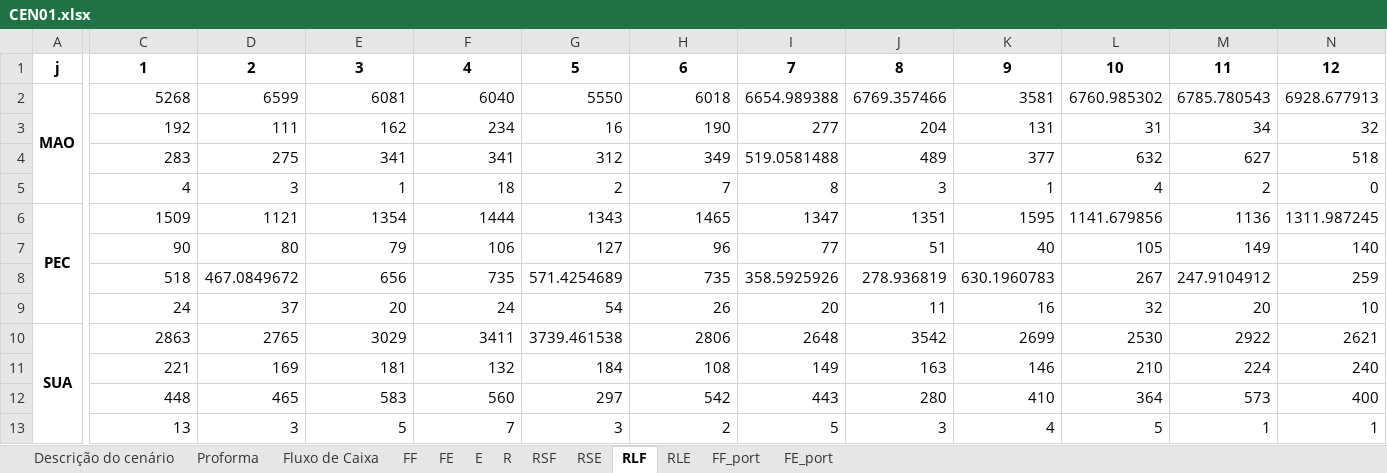
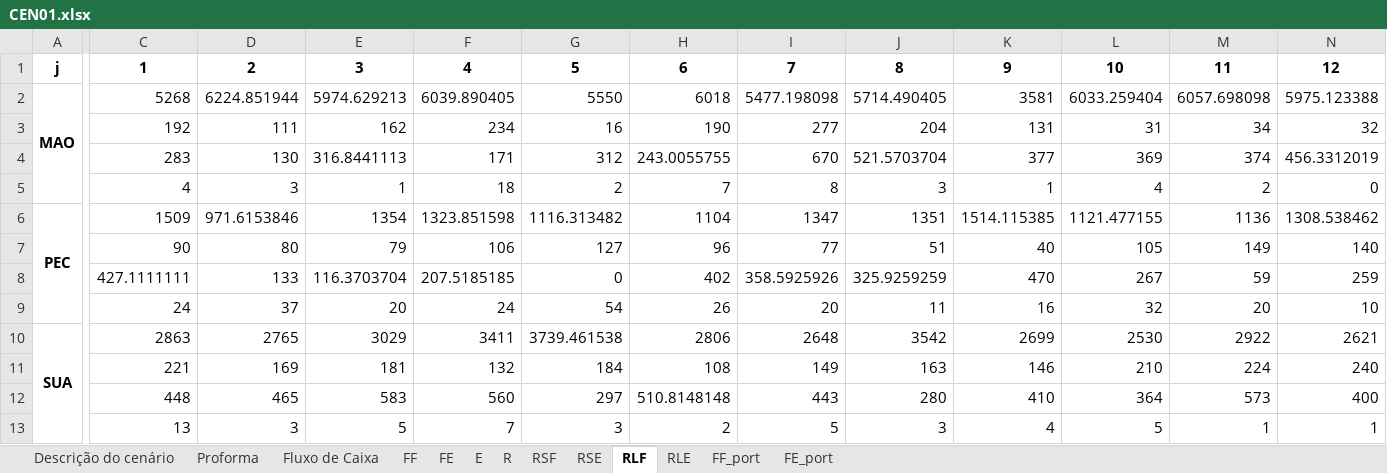
Before and after one commit to enzokgomes/PlanejamentoEstocasticoDeRotas, an Excel workbook: Resultados/CEN01.xlsx, sheet RLF, drawn as a sheet; only a part is shown, gaps mark what is left out; values as stored, in another font and other column widths than the file's, no borders; removed rows and columns are numbered as before the commit, all else as after; rows hold the shown columns only; the diff covers the shown part only; the diff names each change by its address in the sheet, - before the commit and + after, or states it on an @@ line.

```diff
--- a/Resultados/CEN01.xlsx (sheet RLF)
+++ b/Resultados/CEN01.xlsx (sheet RLF)
-D2: 6599
+D2: 6224.851944
-E2: 6081
+E2: 5974.629213
-F2: 6040
+F2: 6039.890405
-I2: 6654.989388
+I2: 5477.198098
-J2: 6769.357466
+J2: 5714.490405
-L2: 6760.985302
+L2: 6033.259404
-M2: 6785.780543
+M2: 6057.698098
-N2: 6928.677913
+N2: 5975.123388
-D4: 275
+D4: 130
-E4: 341
+E4: 316.8441113
-F4: 341
+F4: 171
-H4: 349
+H4: 243.0055755
-I4: 519.0581488
+I4: 670
-J4: 489
+J4: 521.5703704
-L4: 632
+L4: 369
-M4: 627
+M4: 374
-N4: 518
+N4: 456.3312019
-D6: 1121
+D6: 971.6153846
-F6: 1444
+F6: 1323.851598
-G6: 1343
+G6: 1116.313482
-H6: 1465
+H6: 1104
-K6: 1595
+K6: 1514.115385
-L6: 1141.679856
+L6: 1121.477155
-N6: 1311.987245
+N6: 1308.538462
-row 8:  | 518 | 467.0849672 | 656 | 735 | 571.4254689 | 735 | 358.5925926 | 278.936819 | 630.1960783 | 267 | 247.9104912 | 259
+row 8:  | 427.1111111 | 133 | 116.3703704 | 207.5185185 | 0 | 402 | 358.5925926 | 325.9259259 | 470 | 267 | 59 | 259
-H12: 542
+H12: 510.8148148
```
Also changed, not shown: 3 added rows, 3 removed rows and 14 edited cells elsewhere in this sheet, sheet E, sheet RSF, sheet RSE, sheet FF_port, sheet FF, sheet FE_port, 6 more sheets, Dados/Modelo CEN02.xlsx, Dados/Modelo CEN03.xlsx, 3 other files.
